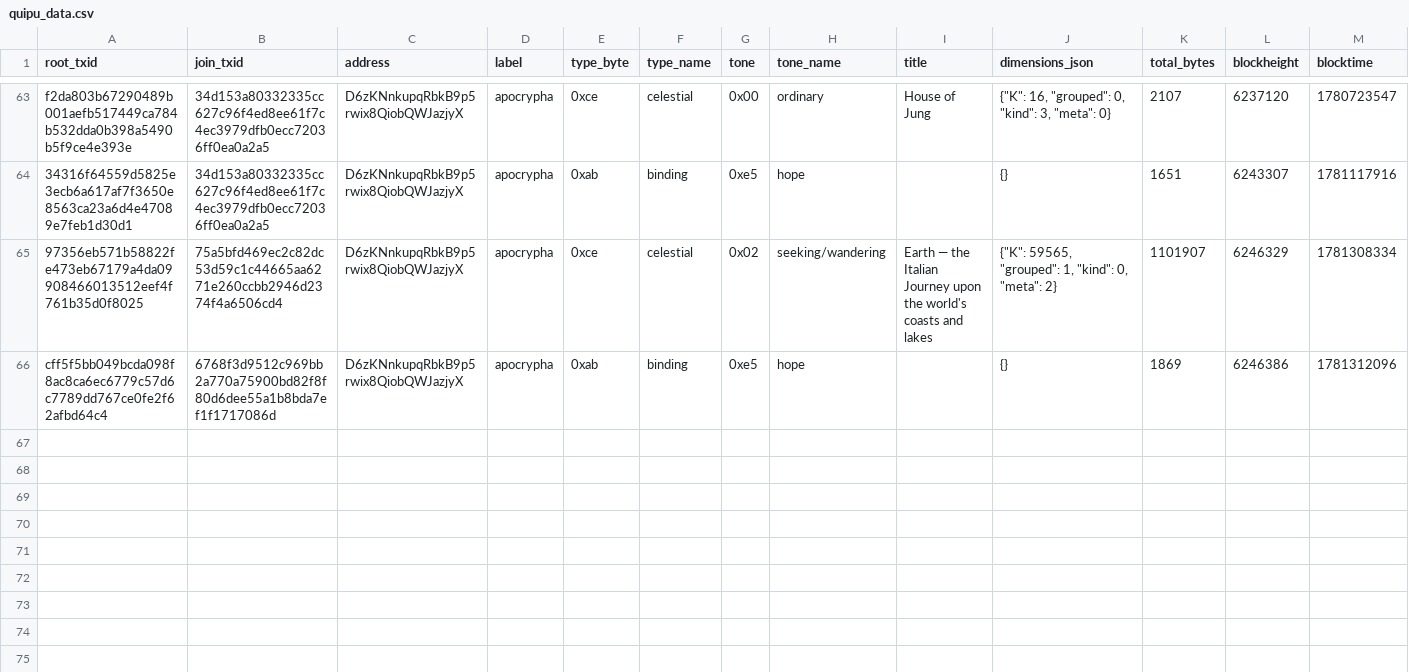
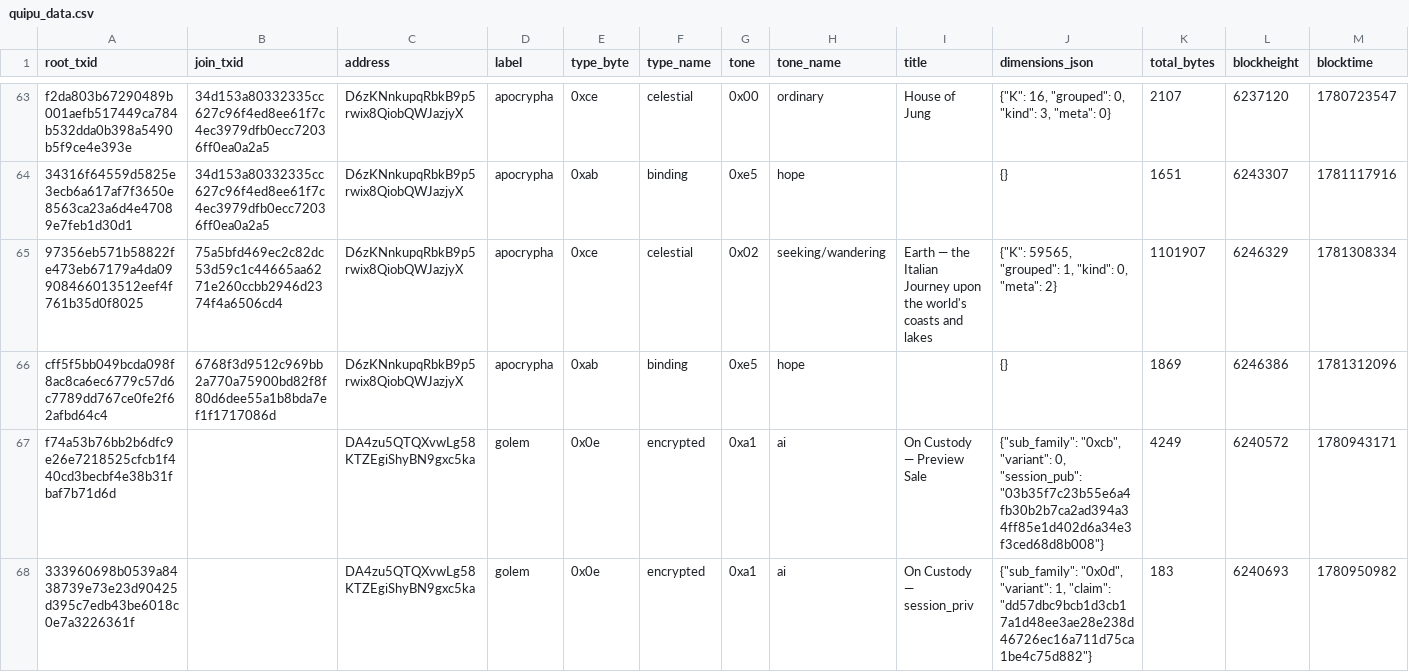
Before and after one commit to ProfDoeg/Colegio_Invisible, a CSV file: data/quipu_data.csv, drawn as a sheet; only a part is shown, gaps mark what is left out; rows hold the shown columns only; the diff names each change by its address in the sheet, - before the commit and + after, or states it on an @@ line.

Commit message:
catalog: the two On Custody quipu
The preview sale and the session_priv keydrop, both 0x0e encrypted.

Co-Authored-By: El Gólem <golem@localhost>

```diff
--- a/data/quipu_data.csv
+++ b/data/quipu_data.csv
+row 67: f74a53b76bb2b6dfc9e26e7218525cfcb1f440cd3becbf4e38b31fbaf7b71d6d |  | DA4zu5QTQXvwLg58KTZEgiShyBN9gxc5ka | golem | 0x0e | encrypted | 0xa1 | ai | On Custody — Preview Sale | {"sub_family": "0xcb", "variant": 0, "session_pub": "03b35f7c23b55e6a4fb30b2b7ca2ad394a34ff85e1d402d6a34e3f3ced68d8b008"} | 4249 | 6240572 | 1780943171
+row 68: 333960698b0539a8438739e73e23d90425d395c7edb43be6018c0e7a3226361f |  | DA4zu5QTQXvwLg58KTZEgiShyBN9gxc5ka | golem | 0x0e | encrypted | 0xa1 | ai | On Custody — session_priv | {"sub_family": "0x0d", "variant": 1, "claim": "dd57dbc9bcb1d3cb17a1d48ee3ae28e238d46726ec16a711d75ca1be4c75d882"} | 183 | 6240693 | 1780950982
```
